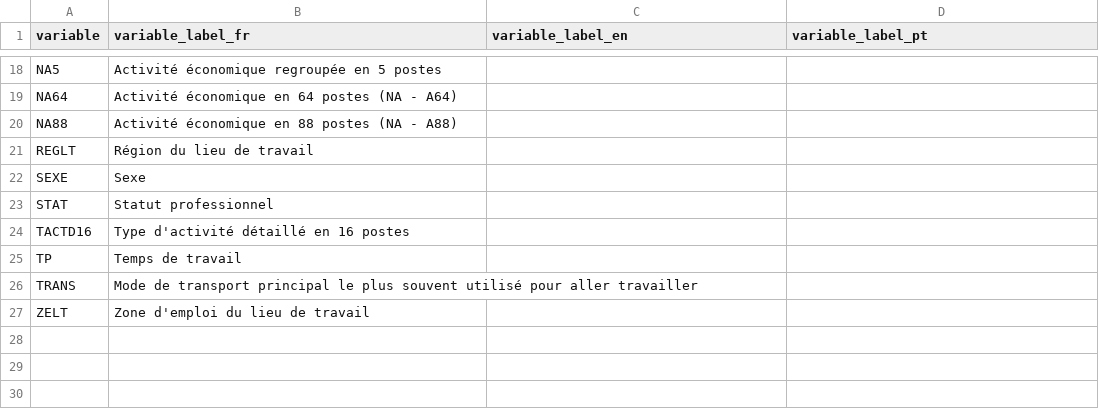
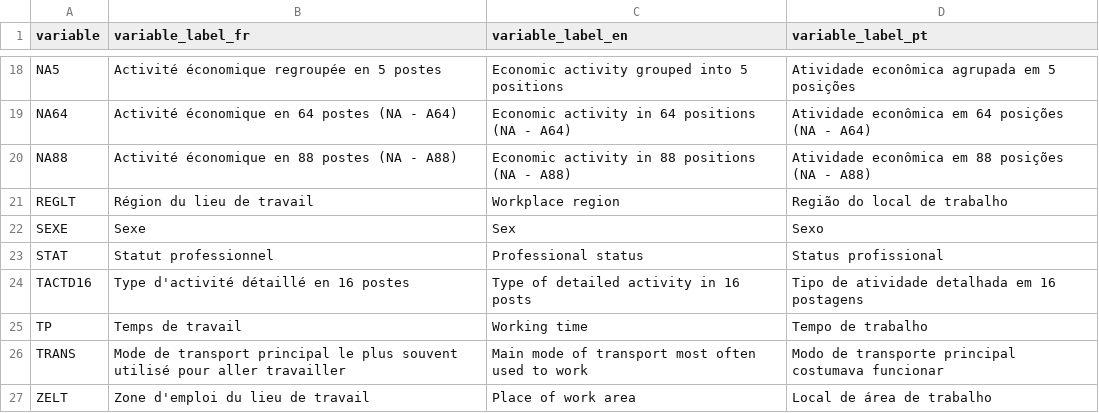
Before and after one commit to regis-zang/ViveLeMarche, a CSV file: data/variables_meta.csv, drawn as a sheet; only a part is shown, gaps mark what is left out; the diff covers the shown part only; the diff names each change by its address in the sheet, - before the commit and + after, or states it on an @@ line.

```diff
--- a/data/variables_meta.csv
+++ b/data/variables_meta.csv
-C18 (variable_label_en): (empty)
+C18 (variable_label_en): Economic activity grouped into 5 positions
-D18 (variable_label_pt): (empty)
+D18 (variable_label_pt): Atividade econômica agrupada em 5 posições
-C19 (variable_label_en): (empty)
+C19 (variable_label_en): Economic activity in 64 positions (NA - A64)
-D19 (variable_label_pt): (empty)
+D19 (variable_label_pt): Atividade econômica em 64 posições (NA - A64)
-C20 (variable_label_en): (empty)
+C20 (variable_label_en): Economic activity in 88 positions (NA - A88)
-D20 (variable_label_pt): (empty)
+D20 (variable_label_pt): Atividade econômica em 88 posições (NA - A88)
-C21 (variable_label_en): (empty)
+C21 (variable_label_en): Workplace region
-D21 (variable_label_pt): (empty)
+D21 (variable_label_pt): Região do local de trabalho
-C22 (variable_label_en): (empty)
+C22 (variable_label_en): Sex
-D22 (variable_label_pt): (empty)
+D22 (variable_label_pt): Sexo
-C23 (variable_label_en): (empty)
+C23 (variable_label_en): Professional status
-D23 (variable_label_pt): (empty)
+D23 (variable_label_pt): Status profissional
-C24 (variable_label_en): (empty)
+C24 (variable_label_en): Type of detailed activity in 16 posts
-D24 (variable_label_pt): (empty)
+D24 (variable_label_pt): Tipo de atividade detalhada em 16 postagens
-C25 (variable_label_en): (empty)
+C25 (variable_label_en): Working time
-D25 (variable_label_pt): (empty)
+D25 (variable_label_pt): Tempo de trabalho
-C26 (variable_label_en): (empty)
+C26 (variable_label_en): Main mode of transport most often used to work
-D26 (variable_label_pt): (empty)
+D26 (variable_label_pt): Modo de transporte principal costumava funcionar
-C27 (variable_label_en): (empty)
+C27 (variable_label_en): Place of work area
-D27 (variable_label_pt): (empty)
+D27 (variable_label_pt): Local de área de trabalho
```
Also changed, not shown: 32 edited cells elsewhere in this file, data/variables_meta.utf8sig.csv, 31 other files.
